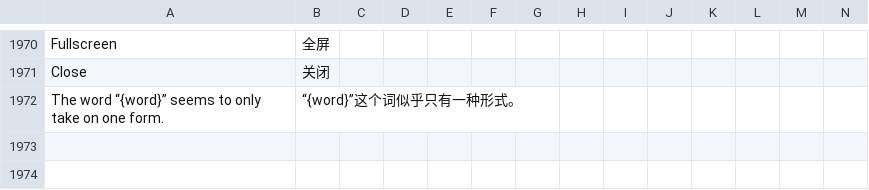
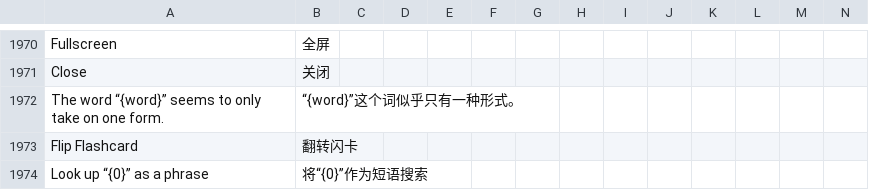
Before and after one commit to jaguar-person/zero-to-hero-nuxt, a CSV file: lib/translations.csv, drawn as a sheet; only a part is shown, gaps mark what is left out; rows hold the shown columns only; the diff names each change by its address in the sheet, - before the commit and + after, or states it on an @@ line.

```diff
--- a/lib/translations.csv
+++ b/lib/translations.csv
+row 1973: Flip Flashcard | 翻转闪卡
+row 1974: Look up “{0}” as a phrase | 将“{0}”作为短语搜索
```
Also changed, not shown: 1 other file.
